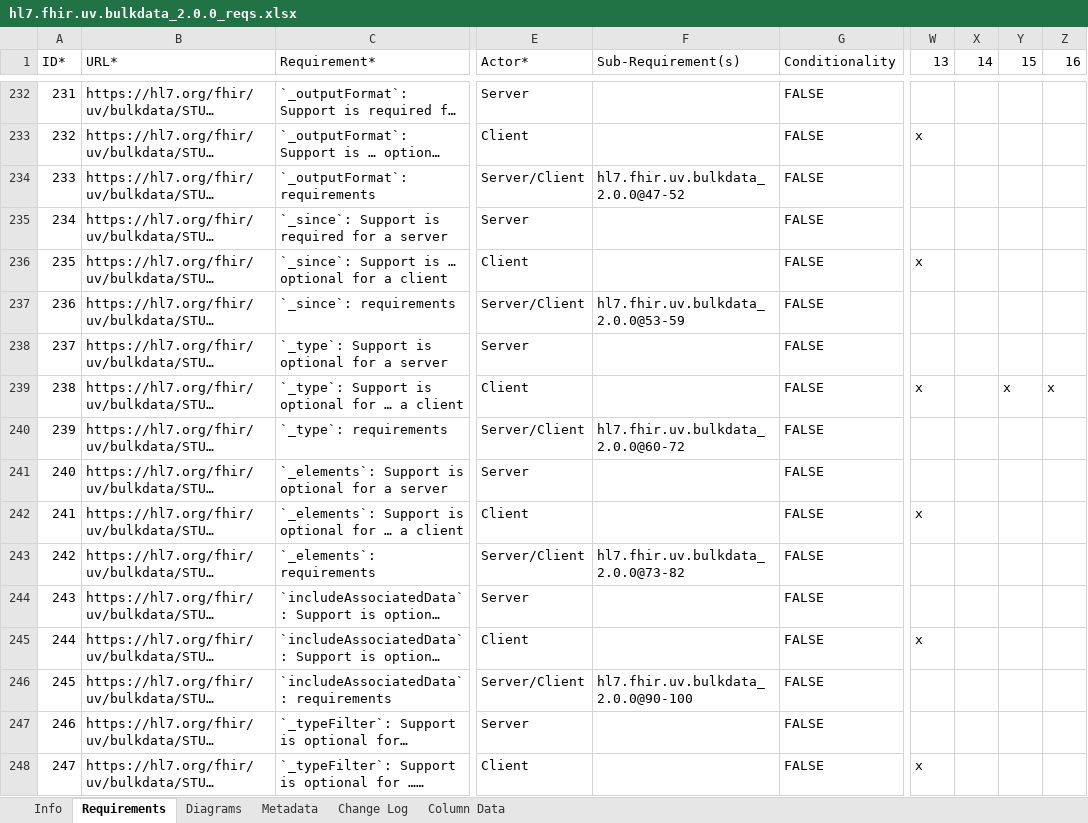
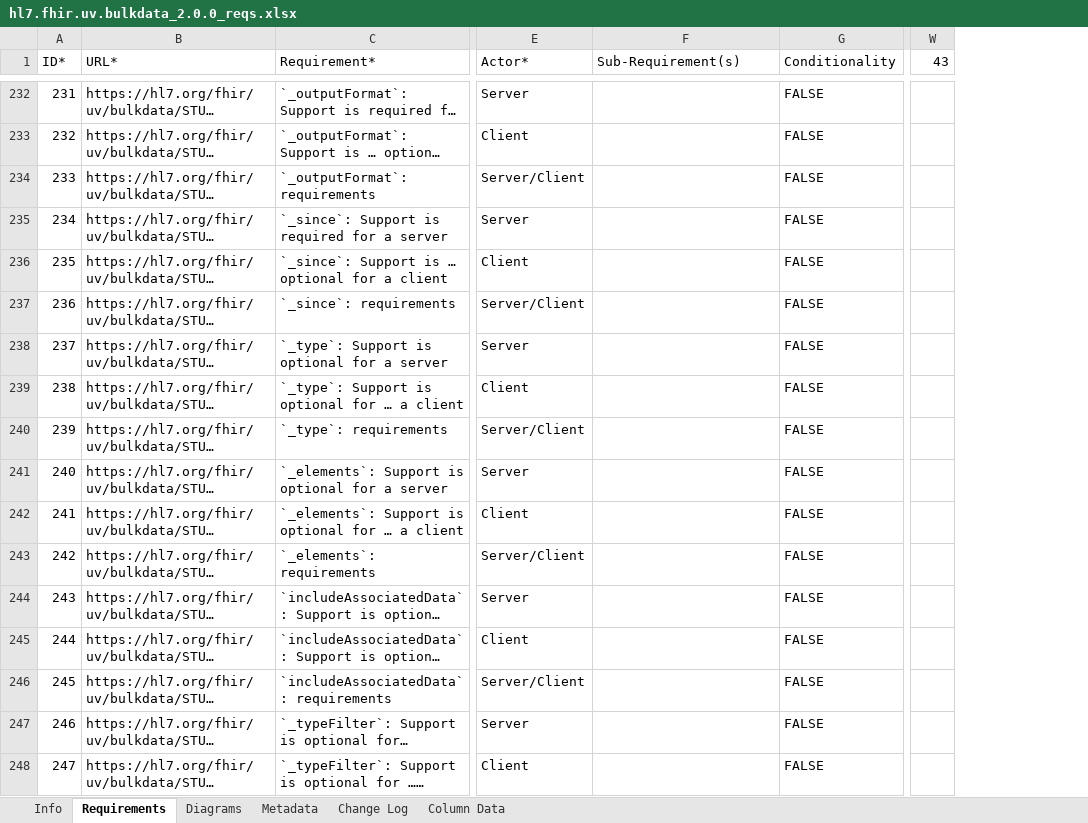
Before and after one commit to inferno-framework/bulk-data-test-kit, an Excel workbook: lib/bulk_data_test_kit/requirements/hl7.fhir.uv.bulkdata_2.0.0_reqs.xlsx, sheet Requirements, drawn as a sheet; only a part is shown, gaps mark what is left out; long unchanged cells end in …; values as stored, in another font and other column widths than the file's, no cell formats; removed rows and columns are numbered as before the commit, all else as after; the diff covers the shown part only; the diff names each change by its address in the sheet, - before the commit and + after, or states it on an @@ line.

```diff
--- a/lib/bulk_data_test_kit/requirements/hl7.fhir.uv.bulkdata_2.0.0_reqs.xlsx (sheet Requirements)
+++ b/lib/bulk_data_test_kit/requirements/hl7.fhir.uv.bulkdata_2.0.0_reqs.xlsx (sheet Requirements)
-column W (13), rows 233-248: x |  |  | x |  |  | x |  |  | x |  |  | x |  |  | x
-column Y (15), row 239: x
-column Z (16), row 239: x
-W1: 14
+W1: 43
-F234 (Sub-Requirement(s)): hl7.fhir.uv.bulkdata_2.0.0@47-52
+F234 (Sub-Requirement(s)): (empty)
-F237 (Sub-Requirement(s)): hl7.fhir.uv.bulkdata_2.0.0@53-59
+F237 (Sub-Requirement(s)): (empty)
-F240 (Sub-Requirement(s)): hl7.fhir.uv.bulkdata_2.0.0@60-72
+F240 (Sub-Requirement(s)): (empty)
-F243 (Sub-Requirement(s)): hl7.fhir.uv.bulkdata_2.0.0@73-82
+F243 (Sub-Requirement(s)): (empty)
-F246 (Sub-Requirement(s)): hl7.fhir.uv.bulkdata_2.0.0@90-100
+F246 (Sub-Requirement(s)): (empty)
```
Also changed, not shown: 14 added rows and 205 edited cells elsewhere in this sheet, cell formats, 4 other files.
